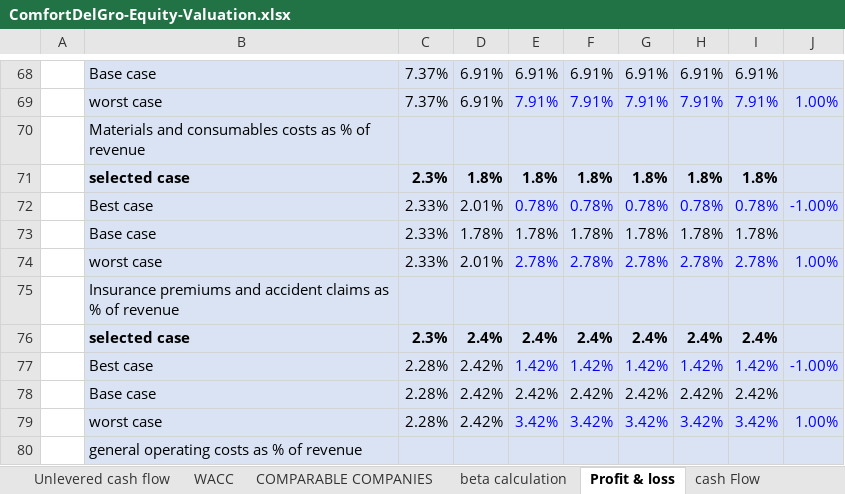
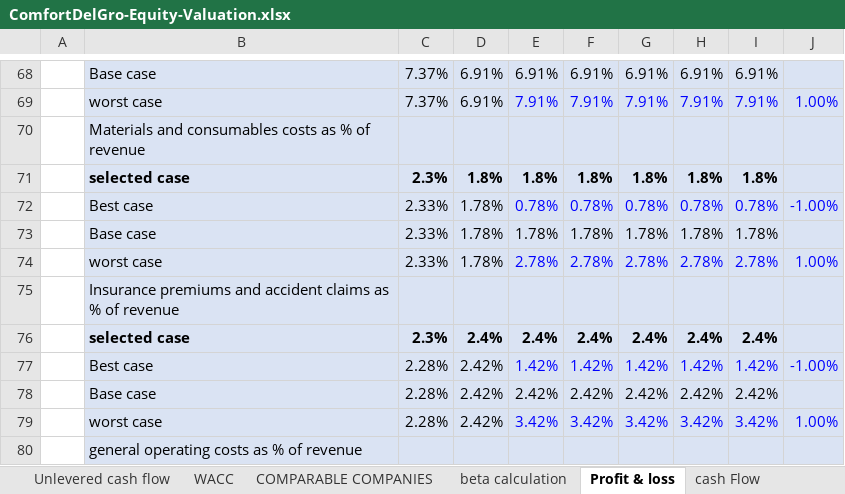
Before and after one commit to thejedi022-oss/ComfortDelGro-Equity-Valuation, an Excel workbook: ComfortDelGro-Equity-Valuation.xlsx, sheet Profit & loss, drawn as a sheet; only a part is shown, gaps mark what is left out; values as stored, in another font and other column widths than the file's, no borders; the diff names each change by its address in the sheet, - before the commit and + after, or states it on an @@ line.

```diff
--- a/ComfortDelGro-Equity-Valuation.xlsx (sheet Profit & loss)
+++ b/ComfortDelGro-Equity-Valuation.xlsx (sheet Profit & loss)
-D72: 2.01%
+D72: 1.78%
-D74: 2.01%
+D74: 1.78%
```
Also changed, not shown: sheet Unlevered cash flow, sheet WACC, sheet beta calculation, formulas that keep their value.
